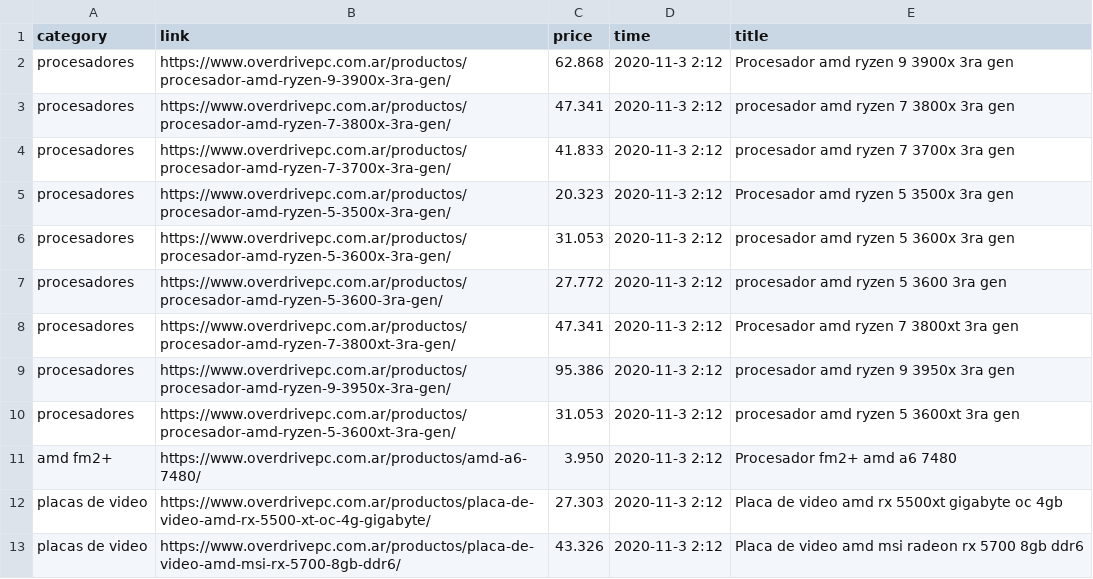
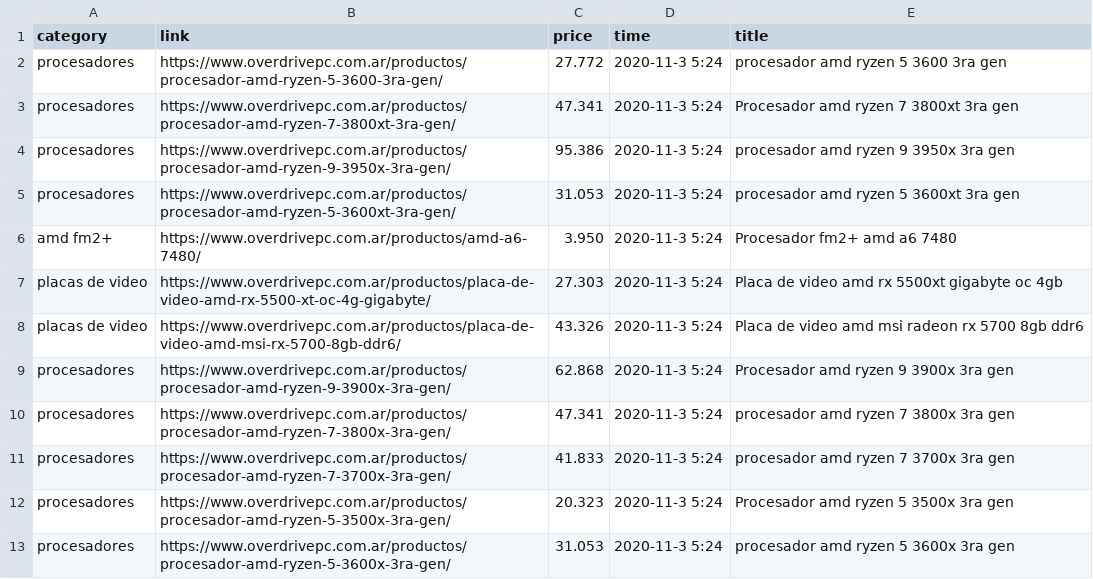
Before and after one commit to AgustinOberg/TRZearcher, a CSV file: searcher/trzpiders/trzpiders/spiders/overdrive.csv, drawn as a sheet.

```diff
--- a/searcher/trzpiders/trzpiders/spiders/overdrive.csv
+++ b/searcher/trzpiders/trzpiders/spiders/overdrive.csv
@@ -1,13 +1,13 @@
 category,link,price,time,title
-procesadores,https://www.overdrivepc.com.ar/productos/procesador-amd-ryzen-9-3900x-3ra-gen/,62.868,2020-11-3 2:12,Procesador amd ryzen 9 3900x 3ra gen
-procesadores,https://www.overdrivepc.com.ar/productos/procesador-amd-ryzen-7-3800x-3ra-gen/,47.341,2020-11-3 2:12,procesador amd ryzen 7 3800x 3ra gen
-procesadores,https://www.overdrivepc.com.ar/productos/procesador-amd-ryzen-7-3700x-3ra-gen/,41.833,2020-11-3 2:12,procesador amd ryzen 7 3700x 3ra gen
-procesadores,https://www.overdrivepc.com.ar/productos/procesador-amd-ryzen-5-3500x-3ra-gen/,20.323,2020-11-3 2:12,Procesador amd ryzen 5 3500x 3ra gen
-procesadores,https://www.overdrivepc.com.ar/productos/procesador-amd-ryzen-5-3600x-3ra-gen/,31.053,2020-11-3 2:12,procesador amd ryzen 5 3600x 3ra gen
-procesadores,https://www.overdrivepc.com.ar/productos/procesador-amd-ryzen-5-3600-3ra-gen/,27.772,2020-11-3 2:12,procesador amd ryzen 5 3600 3ra gen
-procesadores,https://www.overdrivepc.com.ar/productos/procesador-amd-ryzen-7-3800xt-3ra-gen/,47.341,2020-11-3 2:12,Procesador amd ryzen 7 3800xt 3ra gen
-procesadores,https://www.overdrivepc.com.ar/productos/procesador-amd-ryzen-9-3950x-3ra-gen/,95.386,2020-11-3 2:12,procesador amd ryzen 9 3950x 3ra gen
-procesadores,https://www.overdrivepc.com.ar/productos/procesador-amd-ryzen-5-3600xt-3ra-gen/,31.053,2020-11-3 2:12,procesador amd ryzen 5 3600xt 3ra gen
-amd fm2+,https://www.overdrivepc.com.ar/productos/amd-a6-7480/,3.950,2020-11-3 2:12,Procesador fm2+ amd a6 7480
-placas de video,https://www.overdrivepc.com.ar/productos/placa-de-video-amd-rx-5500-xt-oc-4g-gigabyte/,27.303,2020-11-3 2:12,Placa de video amd rx 5500xt gigabyte oc 4gb
-placas de video,https://www.overdrivepc.com.ar/productos/placa-de-video-amd-msi-rx-5700-8gb-ddr6/,43.326,2020-11-3 2:12,Placa de video amd msi radeon rx 5700 8gb ddr6
+procesadores,https://www.overdrivepc.com.ar/productos/procesador-amd-ryzen-5-3600-3ra-gen/,27.772,2020-11-3 5:24,procesador amd ryzen 5 3600 3ra gen
+procesadores,https://www.overdrivepc.com.ar/productos/procesador-amd-ryzen-7-3800xt-3ra-gen/,47.341,2020-11-3 5:24,Procesador amd ryzen 7 3800xt 3ra gen
+procesadores,https://www.overdrivepc.com.ar/productos/procesador-amd-ryzen-9-3950x-3ra-gen/,95.386,2020-11-3 5:24,procesador amd ryzen 9 3950x 3ra gen
+procesadores,https://www.overdrivepc.com.ar/productos/procesador-amd-ryzen-5-3600xt-3ra-gen/,31.053,2020-11-3 5:24,procesador amd ryzen 5 3600xt 3ra gen
+amd fm2+,https://www.overdrivepc.com.ar/productos/amd-a6-7480/,3.950,2020-11-3 5:24,Procesador fm2+ amd a6 7480
+placas de video,https://www.overdrivepc.com.ar/productos/placa-de-video-amd-rx-5500-xt-oc-4g-gigabyte/,27.303,2020-11-3 5:24,Placa de video amd rx 5500xt gigabyte oc 4gb
+placas de video,https://www.overdrivepc.com.ar/productos/placa-de-video-amd-msi-rx-5700-8gb-ddr6/,43.326,2020-11-3 5:24,Placa de video amd msi radeon rx 5700 8gb ddr6
+procesadores,https://www.overdrivepc.com.ar/productos/procesador-amd-ryzen-9-3900x-3ra-gen/,62.868,2020-11-3 5:24,Procesador amd ryzen 9 3900x 3ra gen
+procesadores,https://www.overdrivepc.com.ar/productos/procesador-amd-ryzen-7-3800x-3ra-gen/,47.341,2020-11-3 5:24,procesador amd ryzen 7 3800x 3ra gen
+procesadores,https://www.overdrivepc.com.ar/productos/procesador-amd-ryzen-7-3700x-3ra-gen/,41.833,2020-11-3 5:24,procesador amd ryzen 7 3700x 3ra gen
+procesadores,https://www.overdrivepc.com.ar/productos/procesador-amd-ryzen-5-3500x-3ra-gen/,20.323,2020-11-3 5:24,Procesador amd ryzen 5 3500x 3ra gen
+procesadores,https://www.overdrivepc.com.ar/productos/procesador-amd-ryzen-5-3600x-3ra-gen/,31.053,2020-11-3 5:24,procesador amd ryzen 5 3600x 3ra gen
```
Also changed, not shown: searcher/trzpiders/trzpiders/spiders/compragamer.csv, searcher/trzpiders/trzpiders/spiders/fullh4rd.csv, 6 other files.
